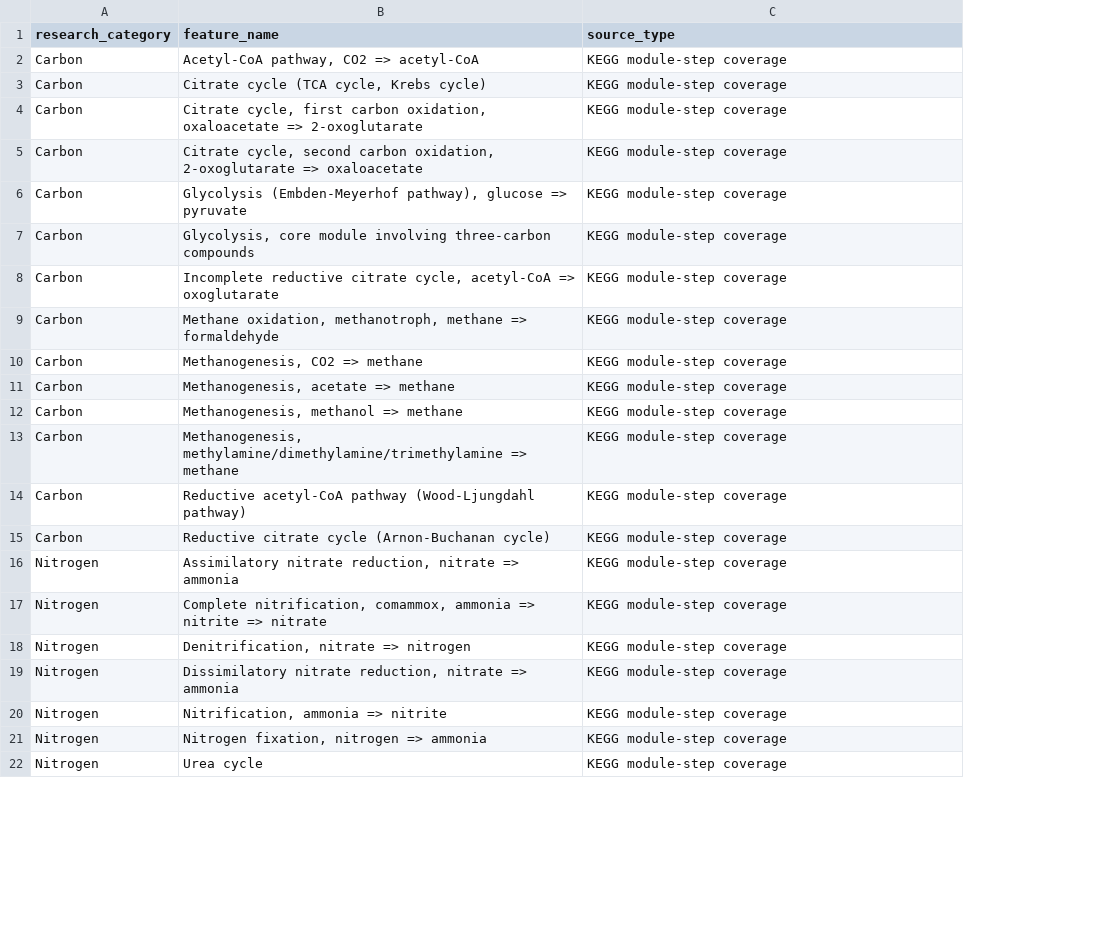
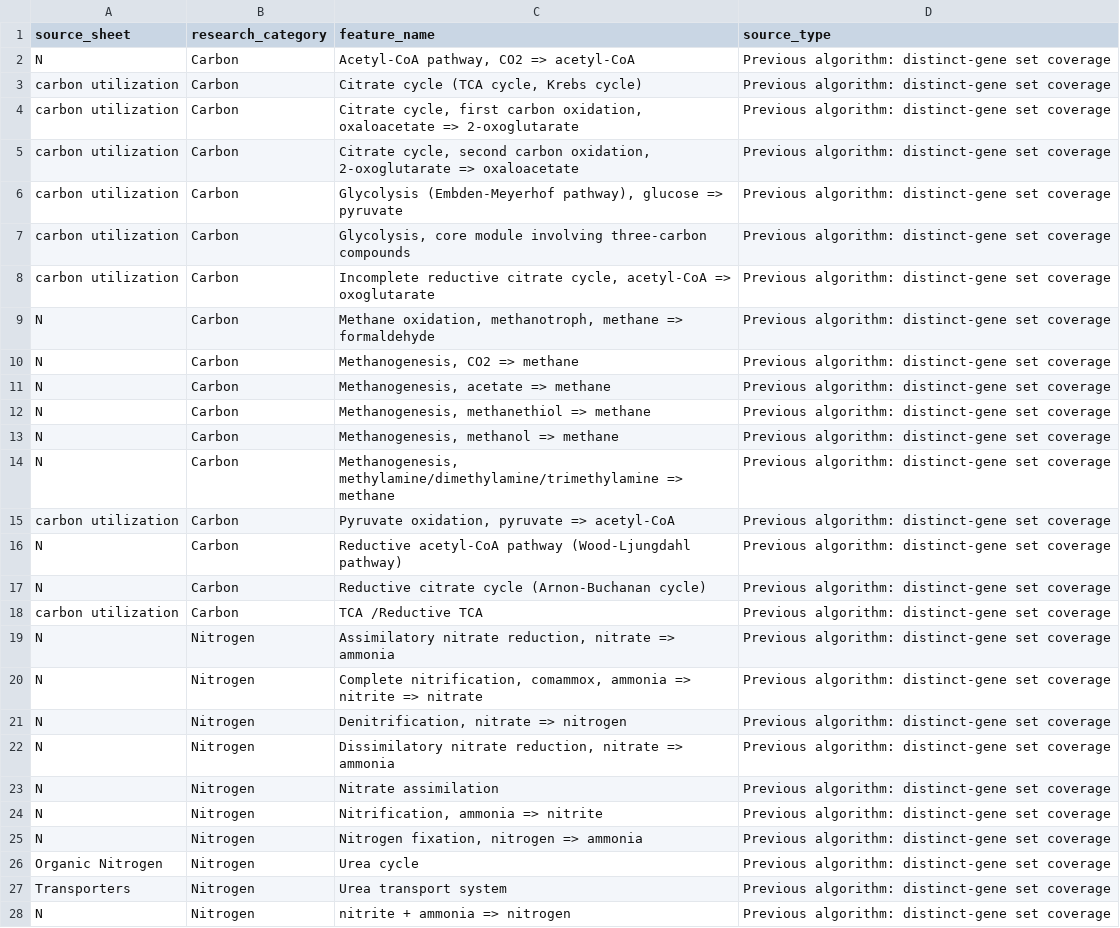
Before and after one commit to bihy2222-netizen/cold-seep-K08356-analysis, a TSV file: 02_figure_scripts/10_k08356_metabolism/results/selected_metabolic_features.tsv, drawn as a sheet; only a part is shown; addresses are those after the commit; the diff covers the shown part only; the diff names each change by its address in the sheet, - before the commit and + after, or states it on an @@ line.

```diff
--- a/02_figure_scripts/10_k08356_metabolism/results/selected_metabolic_features.tsv
+++ b/02_figure_scripts/10_k08356_metabolism/results/selected_metabolic_features.tsv
+column A (source_sheet), rows 2-11: N | carbon utilization | carbon utilization | carbon utilization | carbon utilization | carbon utilization | carbon utilization | N | N | N; rows 13-14: N | N; rows 16-17: N | N; rows 19-22: all N; rows 24-26: N | N | Organic Nitrogen
-D2:D11 (source_type): KEGG module-step coverage
+D2:D11 (source_type): Previous algorithm: distinct-gene set coverage
+row 12: N | Carbon | Methanogenesis, methanethiol => methane | Previous algorithm: distinct-gene set coverage
-D13:D14 (source_type): KEGG module-step coverage
+D13:D14 (source_type): Previous algorithm: distinct-gene set coverage
+row 15: carbon utilization | Carbon | Pyruvate oxidation, pyruvate => acetyl-CoA | Previous algorithm: distinct-gene set coverage
-D16:D17 (source_type): KEGG module-step coverage
+D16:D17 (source_type): Previous algorithm: distinct-gene set coverage
+row 18: carbon utilization | Carbon | TCA /Reductive TCA | Previous algorithm: distinct-gene set coverage
-D19:D22 (source_type): KEGG module-step coverage
+D19:D22 (source_type): Previous algorithm: distinct-gene set coverage
+row 23: N | Nitrogen | Nitrate assimilation | Previous algorithm: distinct-gene set coverage
-D24:D26 (source_type): KEGG module-step coverage
+D24:D26 (source_type): Previous algorithm: distinct-gene set coverage
+row 27: Transporters | Nitrogen | Urea transport system | Previous algorithm: distinct-gene set coverage
+row 28: N | Nitrogen | nitrite + ammonia => nitrogen | Previous algorithm: distinct-gene set coverage
```
Also changed, not shown: 6 added rows, 2 removed rows and 7 edited cells elsewhere in this file, 02_figure_scripts/10_k08356_metabolism/results/habitat_assignment_QC.tsv, 49 other files.
